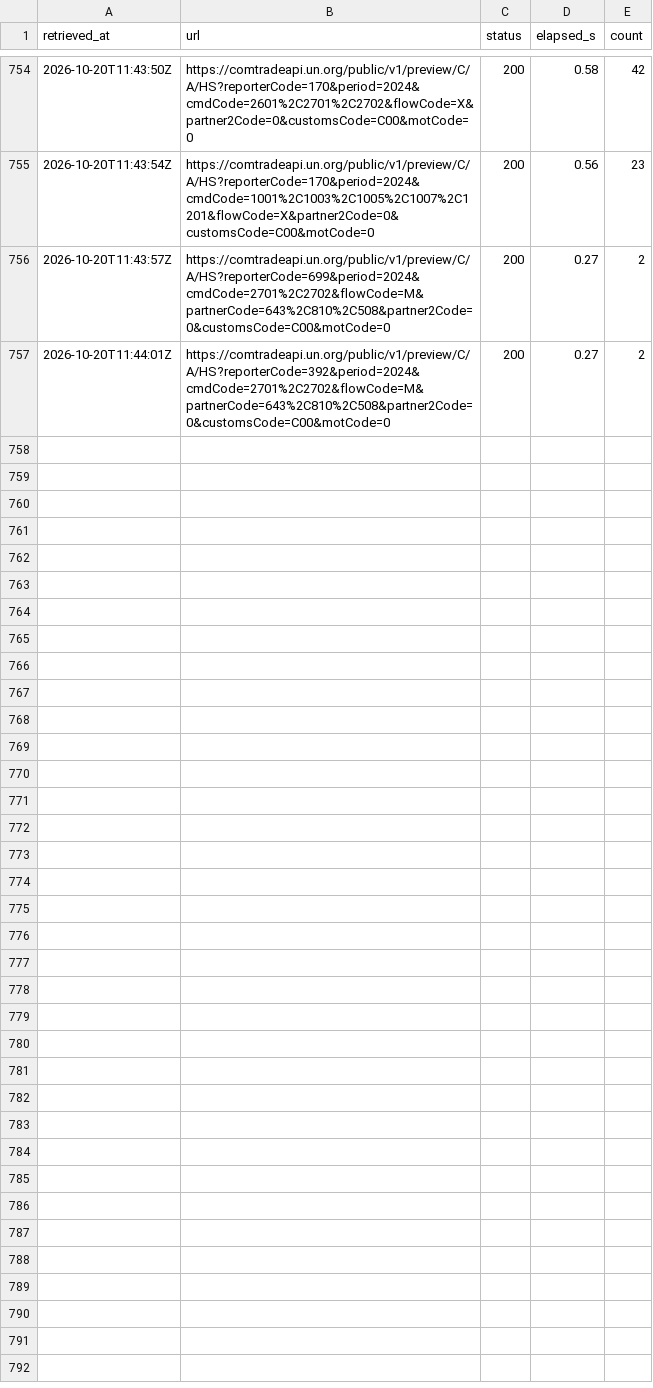
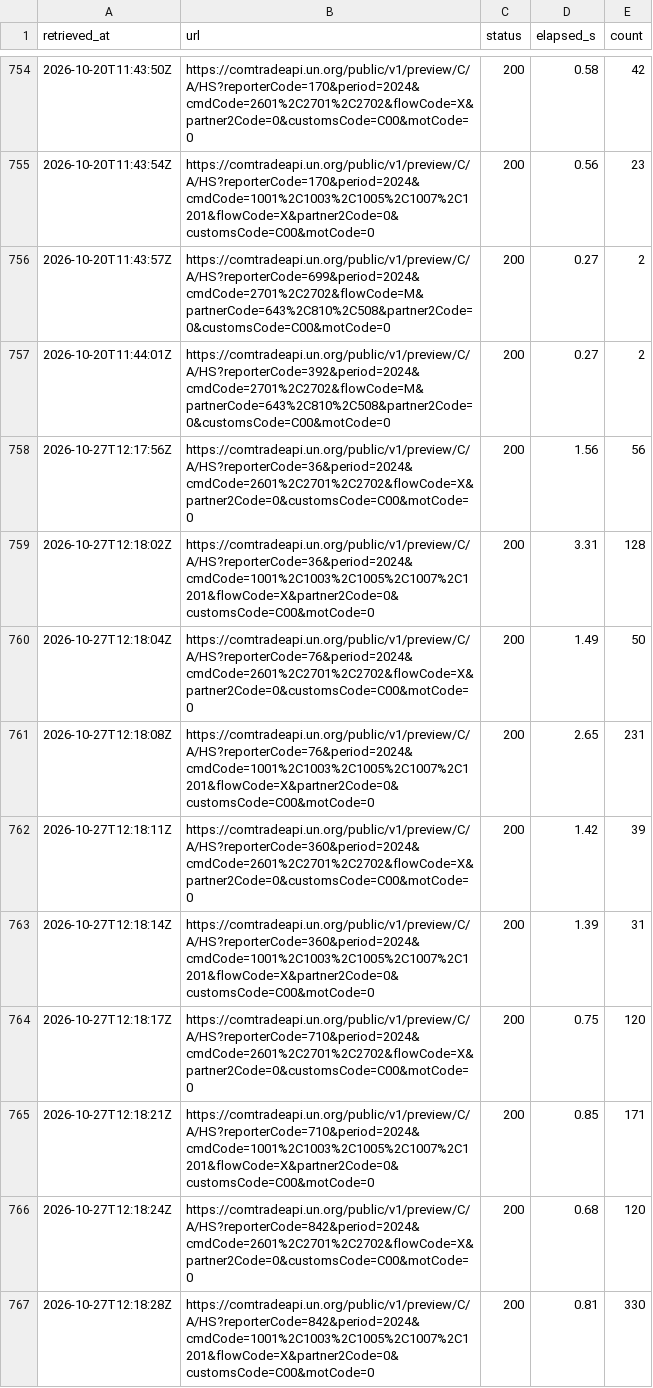
Before and after one commit to nathancouturier/Tonne-Mile-Demand-Model, a CSV file: data/raw/un_comtrade_long/fetch_log_shard0of3.csv, drawn as a sheet; only a part is shown, gaps mark what is left out; the diff covers the shown part only.

```diff
--- a/data/raw/un_comtrade_long/fetch_log_shard0of3.csv
+++ b/data/raw/un_comtrade_long/fetch_log_shard0of3.csv
@@ -757 +757,11 @@ retrieved_at,url,status,elapsed_s,count
 2026-10-20T11:44:01Z,https://comtradeapi.un.org/public/v1/preview/C/A/HS?reporterCode=392&period=2024&cmdCode=2701%2C2702&flowCode=M&partnerCode=643%2C810%2C508&partner2Code=0&customsCode=C00&motCode=0,200,0.27,2
+2026-10-27T12:17:56Z,https://comtradeapi.un.org/public/v1/preview/C/A/HS?reporterCode=36&period=2024&cmdCode=2601%2C2701%2C2702&flowCode=X&partner2Code=0&customsCode=C00&motCode=0,200,1.56,56
+2026-10-27T12:18:02Z,https://comtradeapi.un.org/public/v1/preview/C/A/HS?reporterCode=36&period=2024&cmdCode=1001%2C1003%2C1005%2C1007%2C1201&flowCode=X&partner2Code=0&customsCode=C00&motCode=0,200,3.31,128
+2026-10-27T12:18:04Z,https://comtradeapi.un.org/public/v1/preview/C/A/HS?reporterCode=76&period=2024&cmdCode=2601%2C2701%2C2702&flowCode=X&partner2Code=0&customsCode=C00&motCode=0,200,1.49,50
+2026-10-27T12:18:08Z,https://comtradeapi.un.org/public/v1/preview/C/A/HS?reporterCode=76&period=2024&cmdCode=1001%2C1003%2C1005%2C1007%2C1201&flowCode=X&partner2Code=0&customsCode=C00&motCode=0,200,2.65,231
+2026-10-27T12:18:11Z,https://comtradeapi.un.org/public/v1/preview/C/A/HS?reporterCode=360&period=2024&cmdCode=2601%2C2701%2C2702&flowCode=X&partner2Code=0&customsCode=C00&motCode=0,200,1.42,39
+2026-10-27T12:18:14Z,https://comtradeapi.un.org/public/v1/preview/C/A/HS?reporterCode=360&period=2024&cmdCode=1001%2C1003%2C1005%2C1007%2C1201&flowCode=X&partner2Code=0&customsCode=C00&motCode=0,200,1.39,31
+2026-10-27T12:18:17Z,https://comtradeapi.un.org/public/v1/preview/C/A/HS?reporterCode=710&period=2024&cmdCode=2601%2C2701%2C2702&flowCode=X&partner2Code=0&customsCode=C00&motCode=0,200,0.75,120
+2026-10-27T12:18:21Z,https://comtradeapi.un.org/public/v1/preview/C/A/HS?reporterCode=710&period=2024&cmdCode=1001%2C1003%2C1005%2C1007%2C1201&flowCode=X&partner2Code=0&customsCode=C00&motCode=0,200,0.85,171
+2026-10-27T12:18:24Z,https://comtradeapi.un.org/public/v1/preview/C/A/HS?reporterCode=842&period=2024&cmdCode=2601%2C2701%2C2702&flowCode=X&partner2Code=0&customsCode=C00&motCode=0,200,0.68,120
+2026-10-27T12:18:28Z,https://comtradeapi.un.org/public/v1/preview/C/A/HS?reporterCode=842&period=2024&cmdCode=1001%2C1003%2C1005%2C1007%2C1201&flowCode=X&partner2Code=0&customsCode=C00&motCode=0,200,0.81,330
```
Also changed, not shown: 10 added rows elsewhere in this file, data/raw/un_comtrade/done_shard0of3.csv, data/raw/un_comtrade_long/done_shard0of3.csv, 5 other files.
